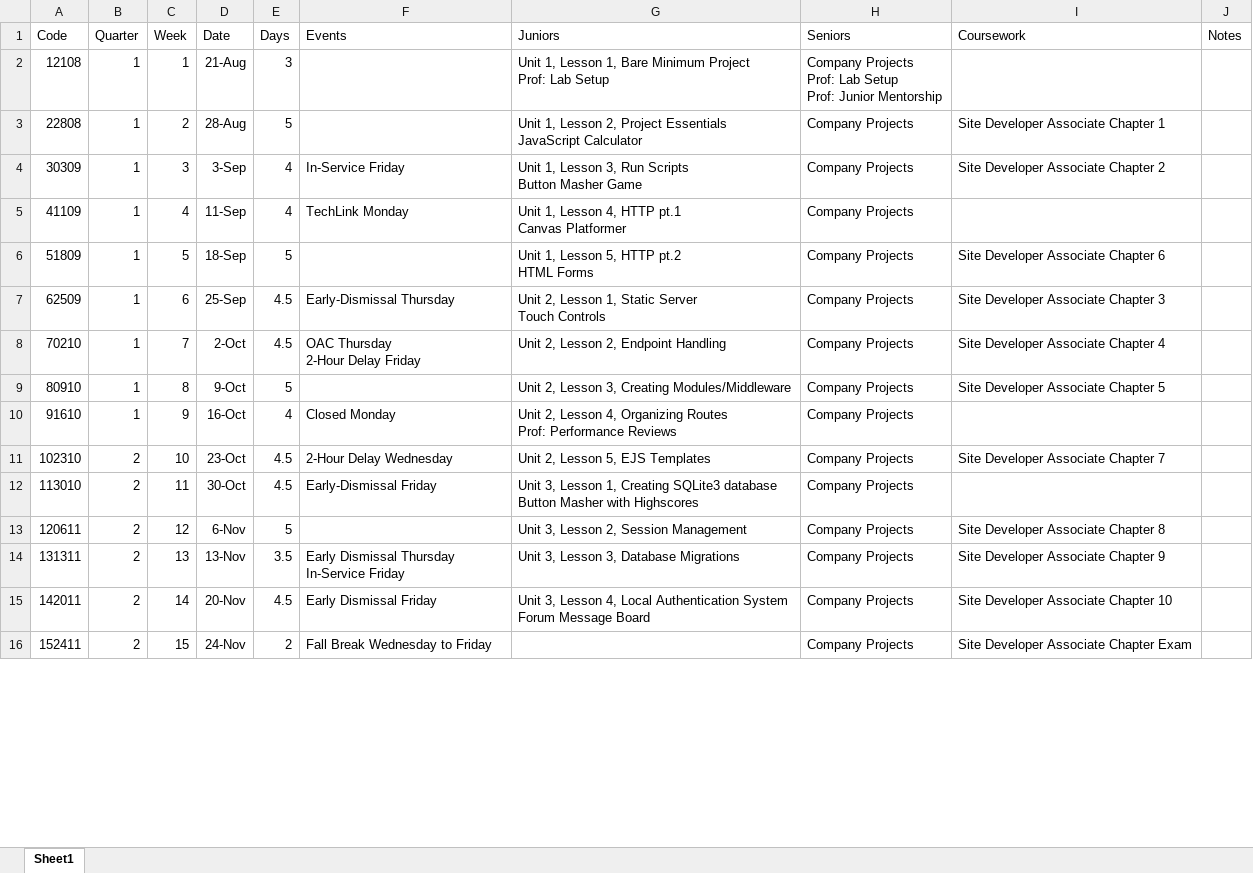
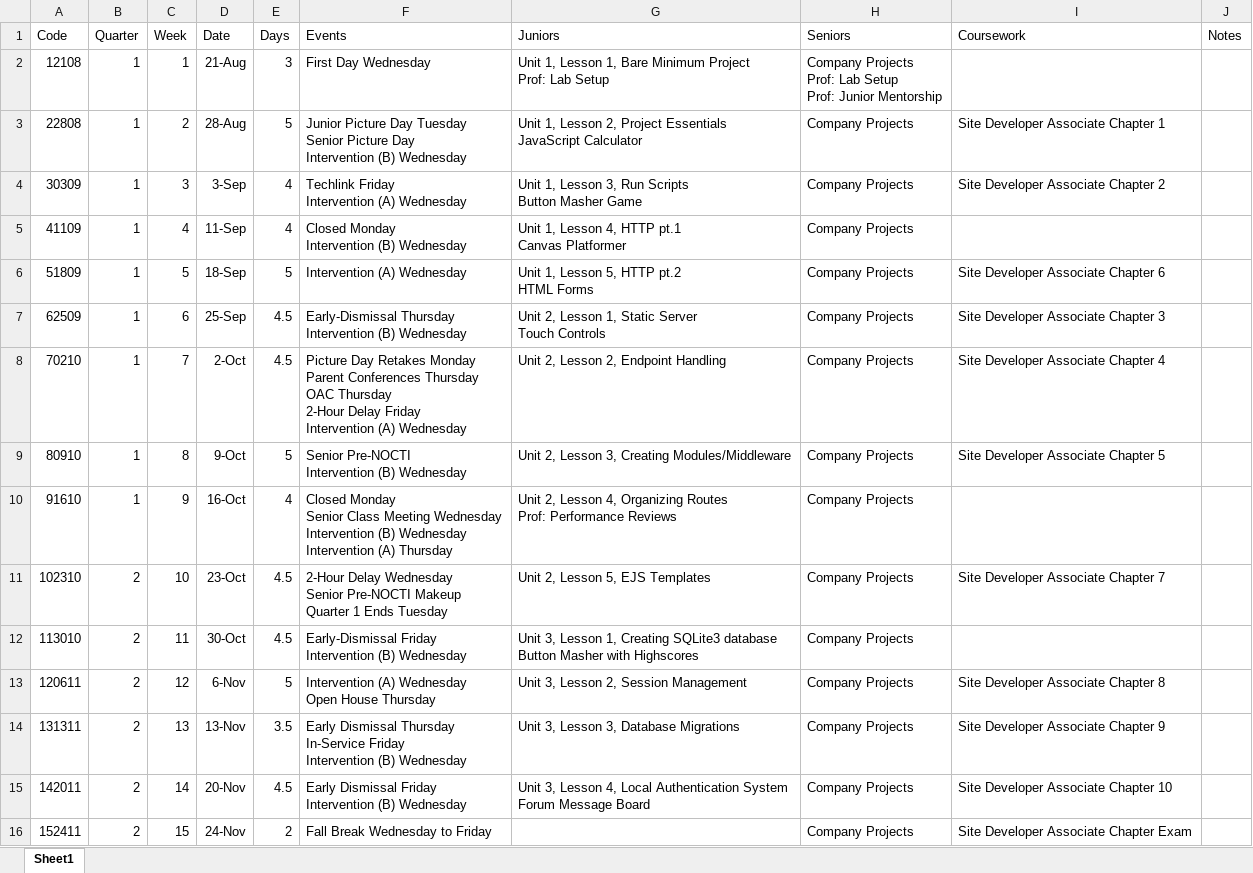
Before and after one commit to 28BNunn/docpacs2627, an Excel workbook: Course/Information/Schedule.xlsx, sheet Sheet1, drawn as a sheet; only a part is shown; values as stored, in another font and other column widths than the file's, no borders; ↵ is a line break in a cell; the diff covers the shown part only; the diff names each change by its address in the sheet, - before the commit and + after, or states it on an @@ line.

Commit message:
Update Schedule.xlsx

```diff
--- a/Course/Information/Schedule.xlsx (sheet Sheet1)
+++ b/Course/Information/Schedule.xlsx (sheet Sheet1)
-F2 (Events): (empty)
+F2 (Events): First Day Wednesday
-F3 (Events): (empty)
+F3 (Events): Junior Picture Day Tuesday ↵ Senior Picture Day ↵ Intervention (B) Wednesday
-F4 (Events): In-Service Friday
+F4 (Events): Techlink Friday ↵ Intervention (A) Wednesday
-F5 (Events): TechLink Monday
+F5 (Events): Closed Monday ↵ Intervention (B) Wednesday
-F6 (Events): (empty)
+F6 (Events): Intervention (A) Wednesday
-F7 (Events): Early-Dismissal Thursday
+F7 (Events): Early-Dismissal Thursday ↵ Intervention (B) Wednesday
-F8 (Events): OAC Thursday ↵ 2-Hour Delay Friday
+F8 (Events): Picture Day Retakes Monday ↵ Parent Conferences Thursday ↵ OAC Thursday ↵ 2-Hour Delay Friday ↵ Intervention (A) Wednesday
-F9 (Events): (empty)
+F9 (Events): Senior Pre-NOCTI ↵ Intervention (B) Wednesday
-F10 (Events): Closed Monday
+F10 (Events): Closed Monday ↵ Senior Class Meeting Wednesday ↵ Intervention (B) Wednesday ↵ Intervention (A) Thursday
-F11 (Events): …Delay Wednesday
+F11 (Events): …Delay Wednesday ↵ Senior Pre-NOCTI Makeup ↵ Quarter 1 Ends Tuesday
-F12 (Events): Early-Dismissal Friday
+F12 (Events): Early-Dismissal Friday ↵ Intervention (B) Wednesday
-F13 (Events): (empty)
+F13 (Events): Intervention (A) Wednesday ↵ Open House Thursday
-F14 (Events): …In-Service Friday
+F14 (Events): …In-Service Friday ↵ Intervention (B) Wednesday
-F15 (Events): Early Dismissal Friday
+F15 (Events): Early Dismissal Friday ↵ Intervention (B) Wednesday
```
Also changed, not shown: 22 edited cells elsewhere in this sheet.
